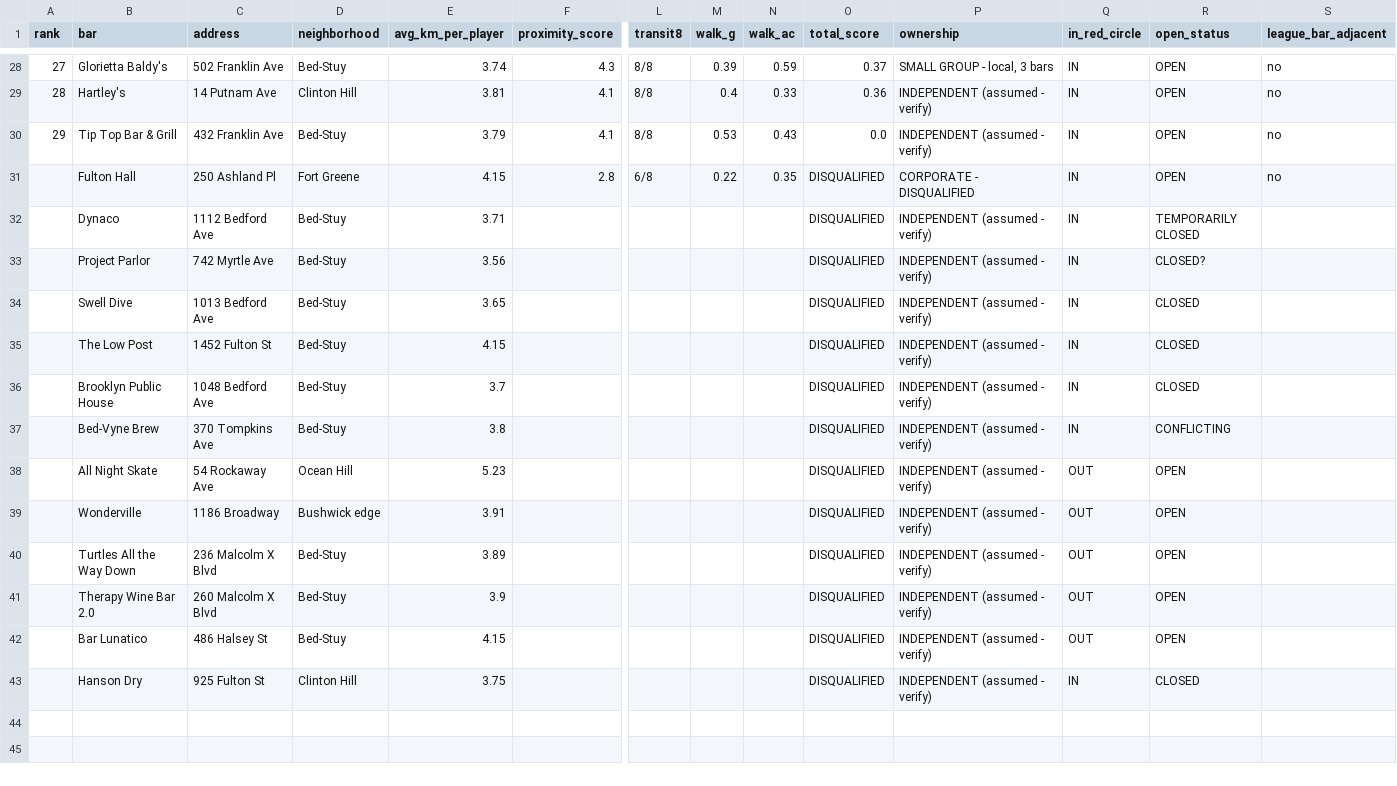
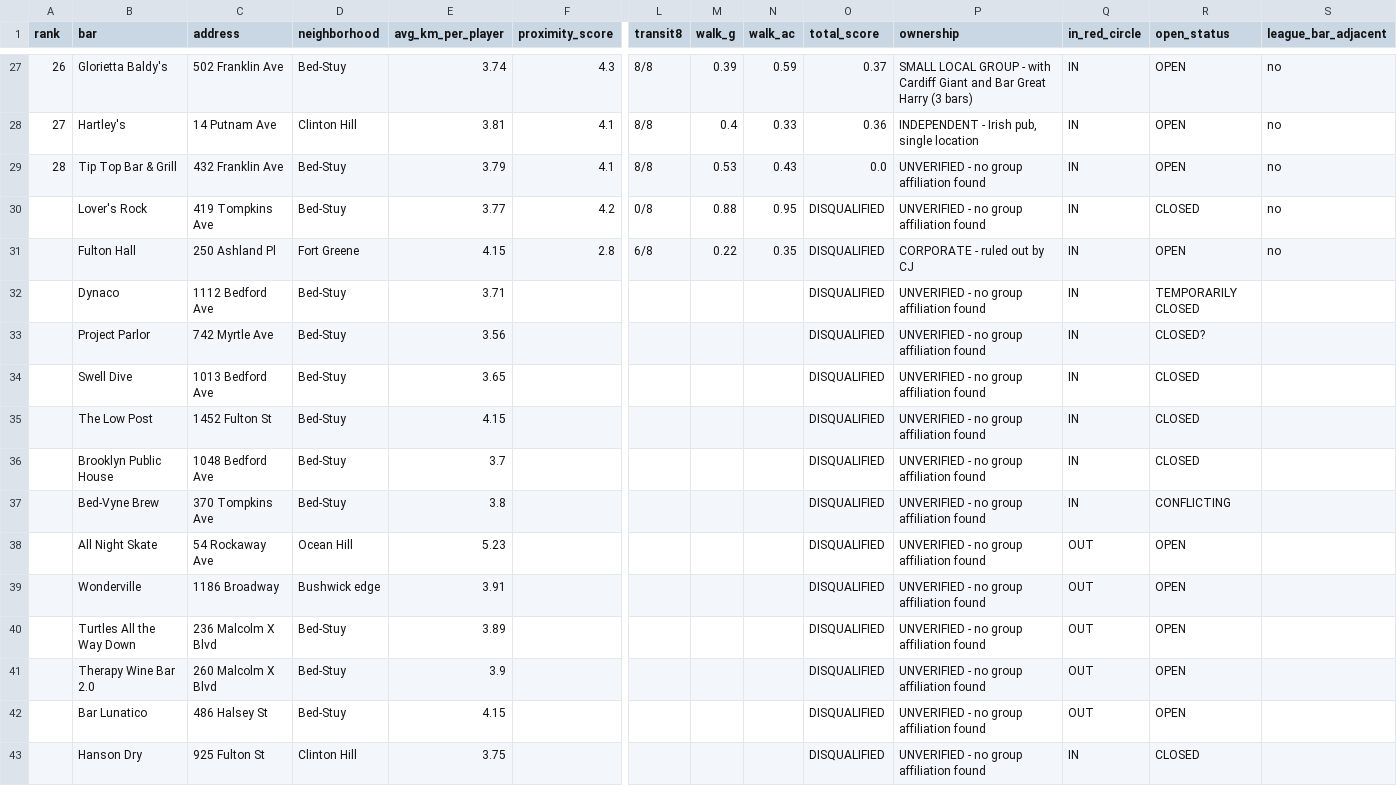
Before and after one commit to cjpospisil20/bedstuy-bullseye, a CSV file: MASTER-BAR-LIST.csv, drawn as a sheet; only a part is shown, gaps mark what is left out; addresses are those after the commit; rows hold the shown columns only; the diff covers the shown part only; the diff names each change by its address in the sheet, - before the commit and + after, or states it on an @@ line.

```diff
--- a/MASTER-BAR-LIST.csv
+++ b/MASTER-BAR-LIST.csv
-A27 (rank): 27
+A27 (rank): 26
-P27 (ownership): SMALL GROUP - local, 3 bars
+P27 (ownership): SMALL LOCAL GROUP - with Cardiff Giant and Bar Great Harry (3 bars)
-A28 (rank): 28
+A28 (rank): 27
-P28 (ownership): INDEPENDENT (assumed - verify)
+P28 (ownership): INDEPENDENT - Irish pub, single location
-A29 (rank): 29
+A29 (rank): 28
-P29 (ownership): INDEPENDENT (assumed - verify)
+P29 (ownership): UNVERIFIED - no group affiliation found
+row 30:  | Lover's Rock | 419 Tompkins Ave | Bed-Stuy | 3.77 | 4.2 | 0/8 | 0.88 | 0.95 | DISQUALIFIED | UNVERIFIED - no group affiliation found | IN | CLOSED | no
-P31 (ownership): CORPORATE - DISQUALIFIED
+P31 (ownership): CORPORATE - ruled out by CJ
-P32:P43 (ownership): INDEPENDENT (assumed - verify)
+P32:P43 (ownership): UNVERIFIED - no group affiliation found
```
Also changed, not shown: 1 added row, 2 removed rows and 38 edited cells elsewhere in this file, 2 other files.
